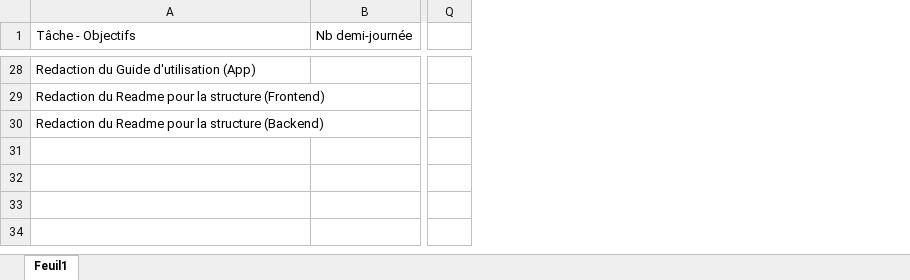
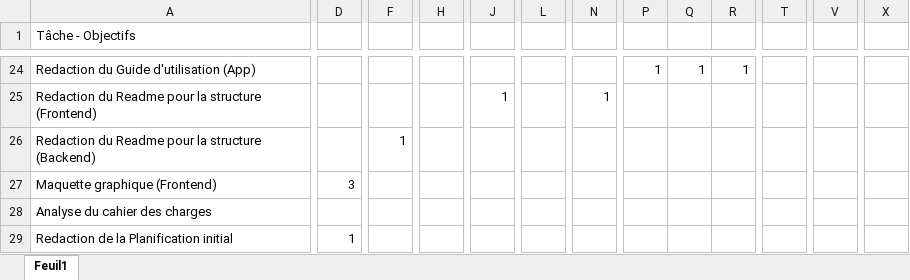
Before and after one commit to nours33/Chibre-manager, an Excel workbook: doc/Planification Initial.xlsm, sheet Feuil1, drawn as a sheet; only a part is shown, gaps mark what is left out; values as stored, in another font and other column widths than the file's, no cell formats; removed rows and columns are numbered as before the commit, all else as after; rows hold the shown columns only; the diff covers the shown part only; the diff names each change by its address in the sheet, - before the commit and + after, or states it on an @@ line.

Commit message:
Modification de la Planification initial

```diff
--- a/doc/Planification Initial.xlsm (sheet Feuil1)
+++ b/doc/Planification Initial.xlsm (sheet Feuil1)
-column B (Nb demi-journée), empty
+column D, empty
+column F, row 26: 1
+column H, empty
+column J, row 25: 1
+column L, empty
+column N, row 25: 1
+column P, row 24: 1
+column R, row 24: 1
+column T, empty
+column V, empty
+column X, empty
-Q24: (empty)
+Q24: 1
+row 27: Maquette graphique (Frontend) | 3
+row 28: Analyse du cahier des charges
+row 29: Redaction de la Planification initial | 1
```
Also changed, not shown: 4 added rows, 8 removed rows, 1 added column, 10 removed columns, 11 edited cells and merged cells elsewhere in this sheet, cell formats, charts or pictures.
